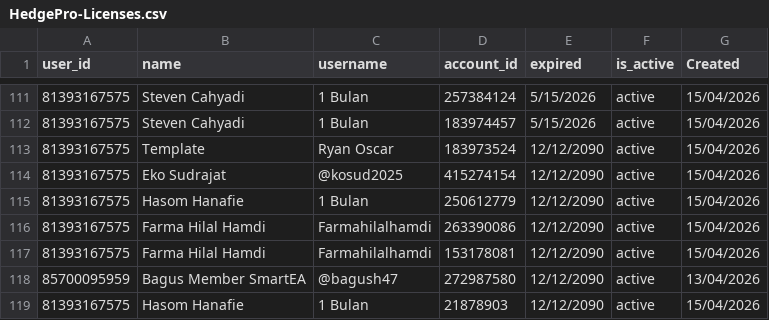
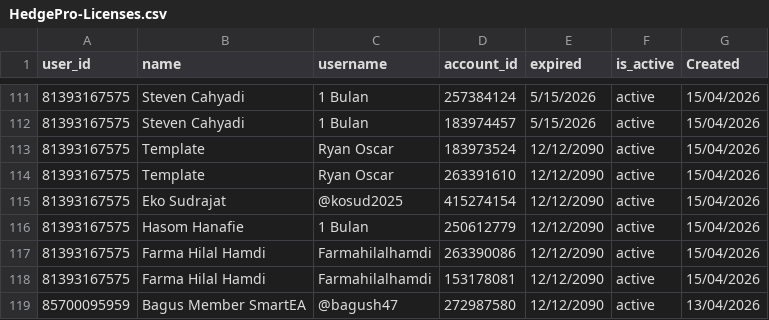
Before and after one commit to satriadwibagaskara/HedgePro-Licenses, a CSV file: HedgePro-Licenses.csv, drawn as a sheet; only a part is shown, gaps mark what is left out; the shorter side is filled out with more unchanged rows; the diff names each change by its address in the sheet, - before the commit and + after, or states it on an @@ line.

Commit message:
Update HedgePro-Licenses.csv

```diff
--- a/HedgePro-Licenses.csv
+++ b/HedgePro-Licenses.csv
+row 114: 81393167575 | Template | Ryan Oscar | 263391610 | 12/12/2090 | active | 15/04/2026
```
